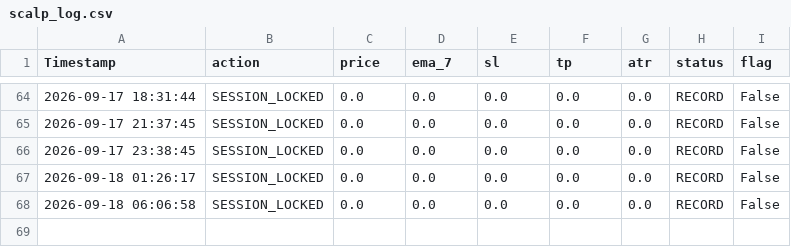
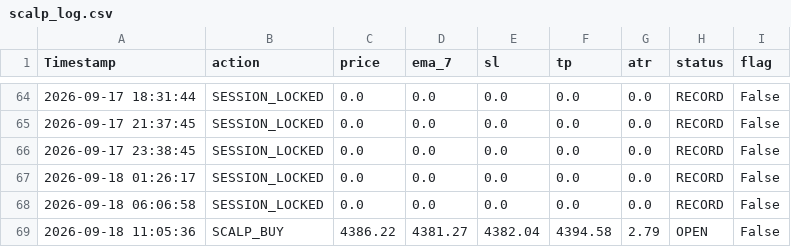
Before and after one commit to parfactmatch-cloud/gold-macro-dashboard, a CSV file: scalp_log.csv, drawn as a sheet; only a part is shown, gaps mark what is left out; the diff names each change by its address in the sheet, - before the commit and + after, or states it on an @@ line.

```diff
--- a/scalp_log.csv
+++ b/scalp_log.csv
+row 69: 2026-09-18 11:05:36 | SCALP_BUY | 4386.22 | 4381.27 | 4382.04 | 4394.58 | 2.79 | OPEN | False
```
